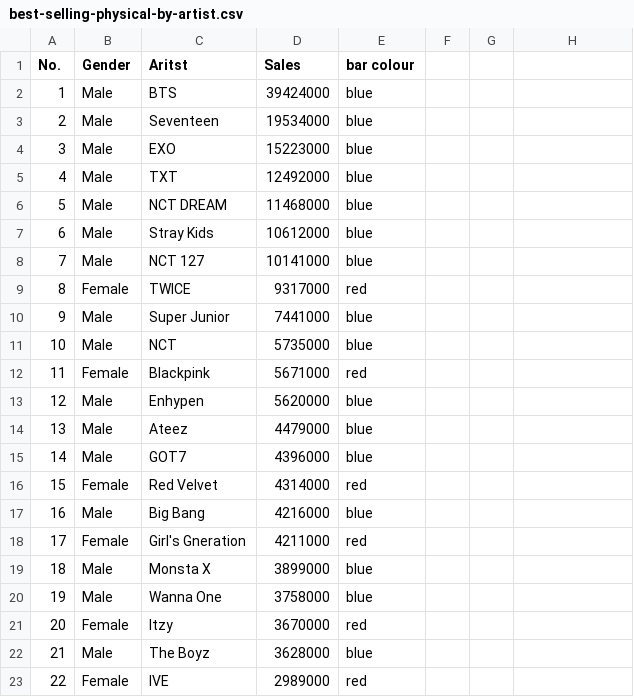
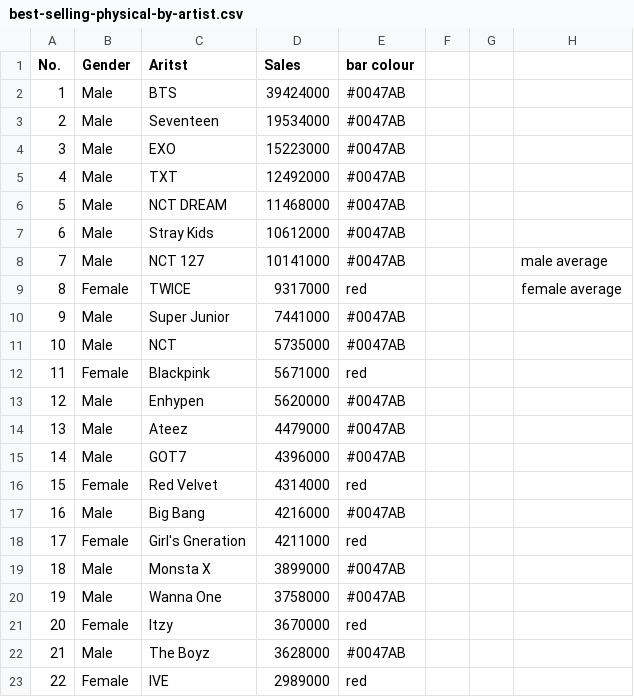
Before and after one commit to eugenelee-nm2207/eugenelee-nm2207.github.io, a CSV file: resources/data/best-selling-physical-by-artist.csv, drawn as a sheet; the diff names each change by its address in the sheet, - before the commit and + after, or states it on an @@ line.

```diff
--- a/resources/data/best-selling-physical-by-artist.csv
+++ b/resources/data/best-selling-physical-by-artist.csv
-E2:E8 (bar colour): blue
+E2:E8 (bar colour): #0047AB
-H8: (empty)
+H8: male average
-H9: (empty)
+H9: female average
-E10:E11 (bar colour): blue
+E10:E11 (bar colour): #0047AB
-E13:E15 (bar colour): blue
+E13:E15 (bar colour): #0047AB
-E17 (bar colour): blue
+E17 (bar colour): #0047AB
-E19:E20 (bar colour): blue
+E19:E20 (bar colour): #0047AB
-E22 (bar colour): blue
+E22 (bar colour): #0047AB
```
Also changed, not shown: resources/data/best-selling-physical-by-album-sorted.csv, resources/data/youtube-views-by-video.csv, 47 other files.
